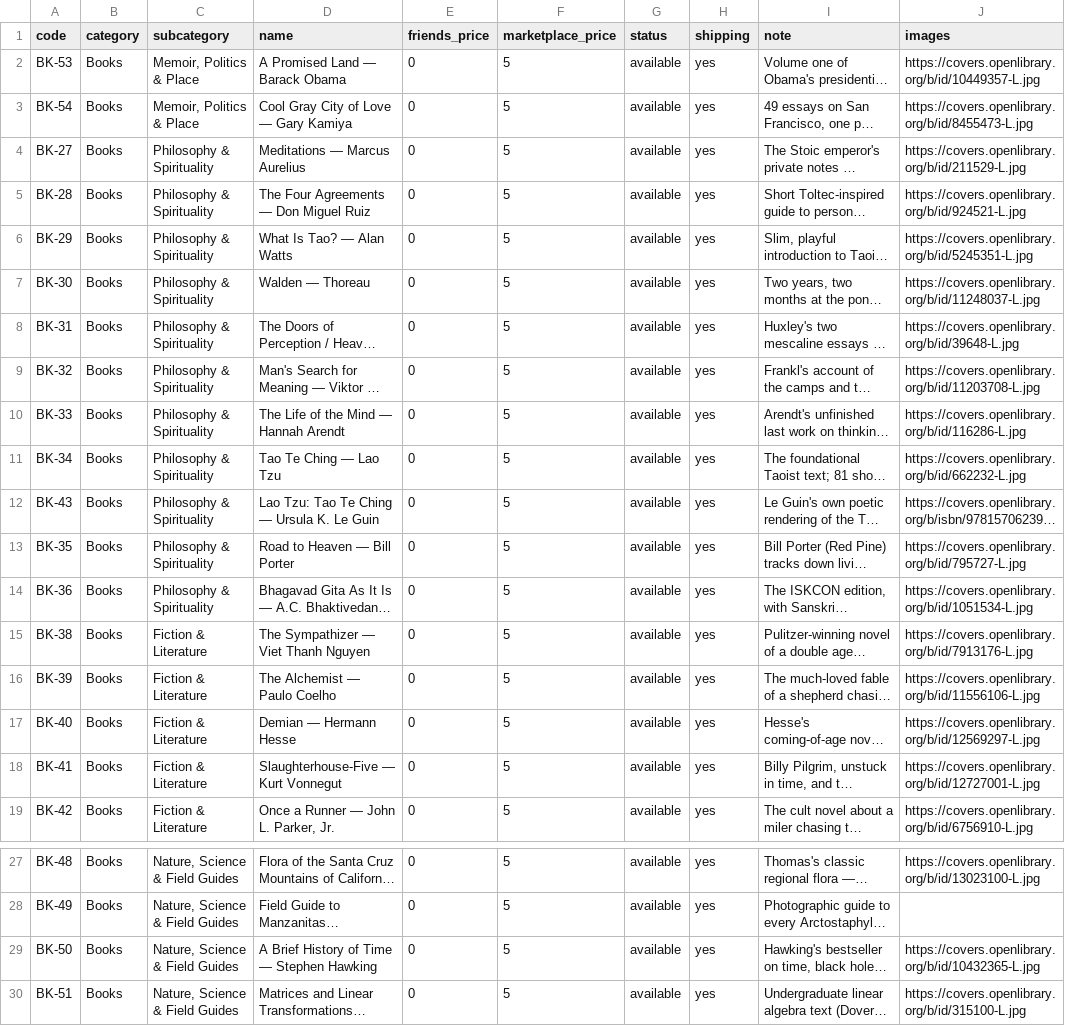
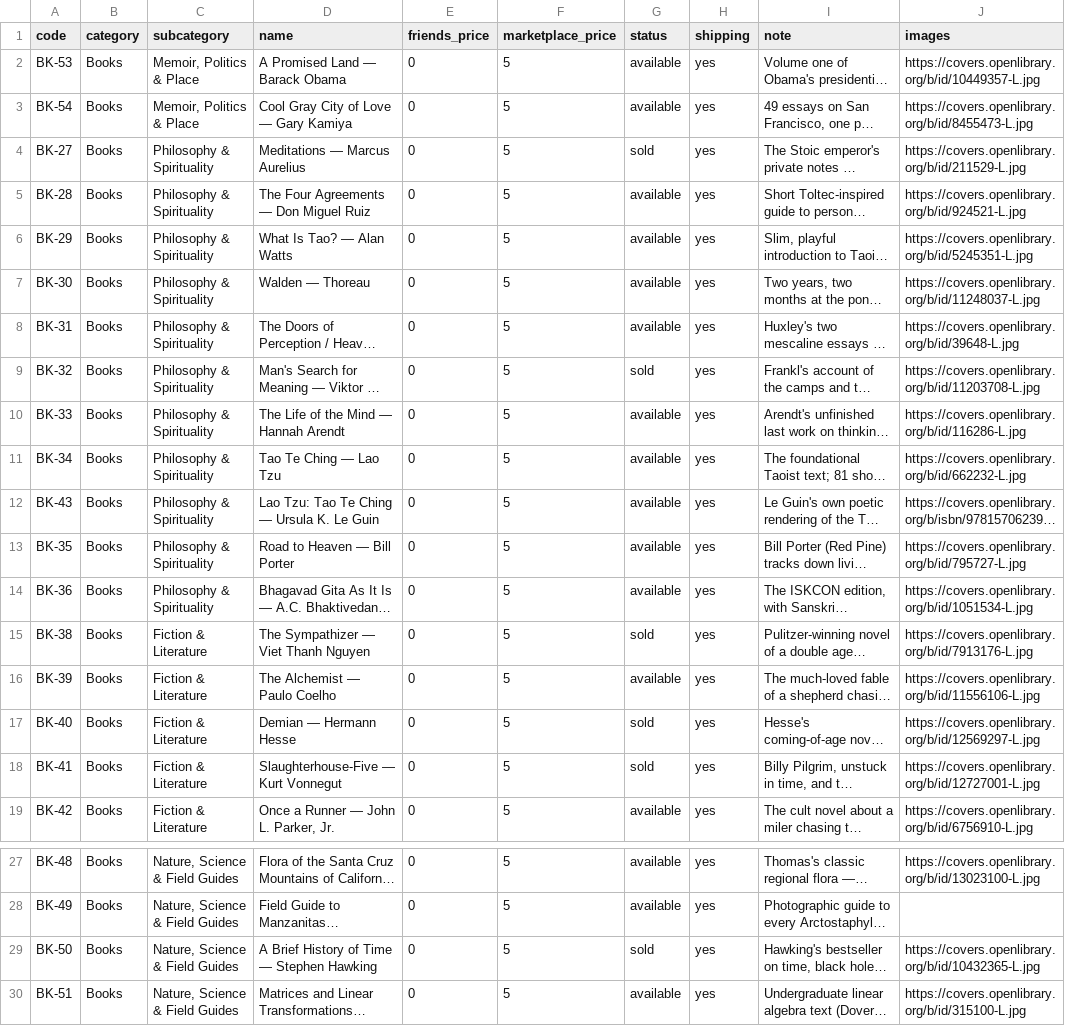
Before and after one commit to gmacfarq/moving-sale, a CSV file: books.csv, drawn as a sheet; only a part is shown, gaps mark what is left out; long unchanged cells end in …; the diff names each change by its address in the sheet, - before the commit and + after, or states it on an @@ line.

```diff
--- a/books.csv
+++ b/books.csv
-G4 (status): available
+G4 (status): sold
-G9 (status): available
+G9 (status): sold
-G15 (status): available
+G15 (status): sold
-G17:G18 (status): available
+G17:G18 (status): sold
-G29 (status): available
+G29 (status): sold
```
